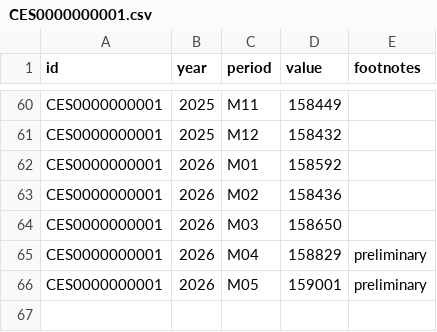
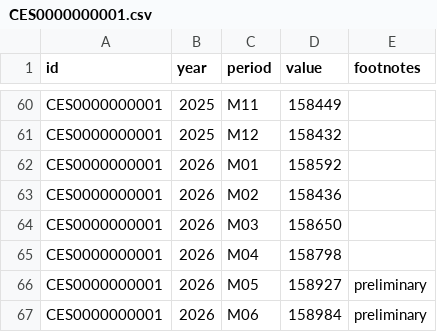
Before and after one commit to hawk588/econ8320-semester-project, a CSV file: data/CES0000000001.csv, drawn as a sheet; only a part is shown, gaps mark what is left out.

```diff
--- a/data/CES0000000001.csv
+++ b/data/CES0000000001.csv
@@ -64,3 +64,4 @@ CES0000000001,2026,M02,158436,
 CES0000000001,2026,M03,158650,
-CES0000000001,2026,M04,158829,preliminary
-CES0000000001,2026,M05,159001,preliminary
+CES0000000001,2026,M04,158798,
+CES0000000001,2026,M05,158927,preliminary
+CES0000000001,2026,M06,158984,preliminary
```
Also changed, not shown: data/CUUR0000SA0.csv, data/LNS14000000.csv, 1 other file.
